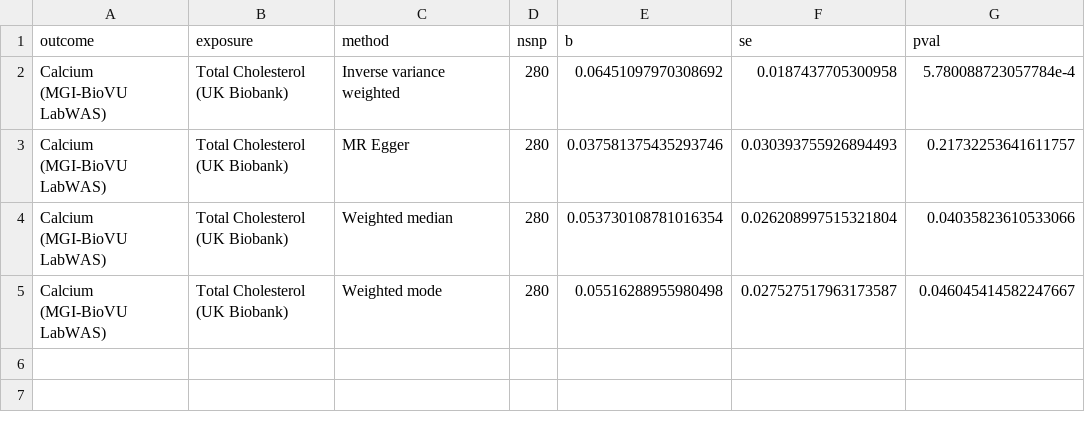
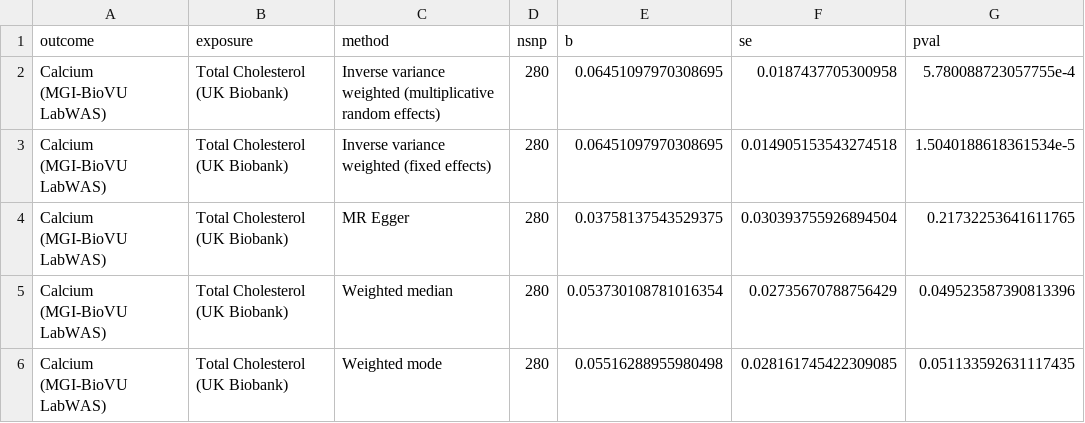
Before and after one commit to BridgesLab/PrecisionNutrition, a CSV file: Human Genetics/MR Results - Total Cholesterol - Calcium.csv, drawn as a sheet.

```diff
--- a/Human Genetics/MR Results - Total Cholesterol - Calcium.csv
+++ b/Human Genetics/MR Results - Total Cholesterol - Calcium.csv
@@ -1,5 +1,6 @@
 outcome,exposure,method,nsnp,b,se,pval
-Calcium (MGI-BioVU LabWAS),Total Cholesterol (UK Biobank),Inverse variance weighted,280,0.06451097970308692,0.0187437705300958,5.780088723057784e-4
-Calcium (MGI-BioVU LabWAS),Total Cholesterol (UK Biobank),MR Egger,280,0.037581375435293746,0.030393755926894493,0.21732253641611757
-Calcium (MGI-BioVU LabWAS),Total Cholesterol (UK Biobank),Weighted median,280,0.053730108781016354,0.026208997515321804,0.04035823610533066
-Calcium (MGI-BioVU LabWAS),Total Cholesterol (UK Biobank),Weighted mode,280,0.05516288955980498,0.027527517963173587,0.046045414582247667
+Calcium (MGI-BioVU LabWAS),Total Cholesterol (UK Biobank),Inverse variance weighted (multiplicative random effects),280,0.06451097970308695,0.0187437705300958,5.780088723057755e-4
+Calcium (MGI-BioVU LabWAS),Total Cholesterol (UK Biobank),Inverse variance weighted (fixed effects),280,0.06451097970308695,0.014905153543274518,1.5040188618361534e-5
+Calcium (MGI-BioVU LabWAS),Total Cholesterol (UK Biobank),MR Egger,280,0.03758137543529375,0.030393755926894504,0.21732253641611765
+Calcium (MGI-BioVU LabWAS),Total Cholesterol (UK Biobank),Weighted median,280,0.053730108781016354,0.02735670788756429,0.049523587390813396
+Calcium (MGI-BioVU LabWAS),Total Cholesterol (UK Biobank),Weighted mode,280,0.05516288955980498,0.028161745422309085,0.051133592631117435
```
Also changed, not shown: Human Genetics/MR Results - Calcium - LDL Cholesterol.csv, Human Genetics/MR Results - Calcium - Total Cholesterol.csv, 40 other files.
